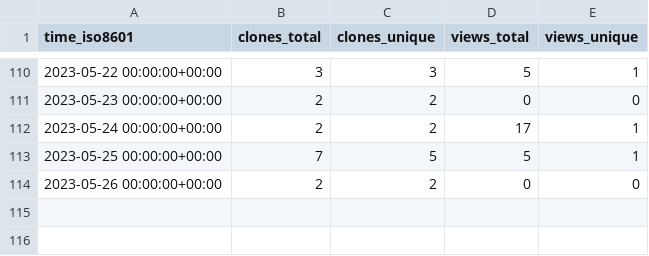
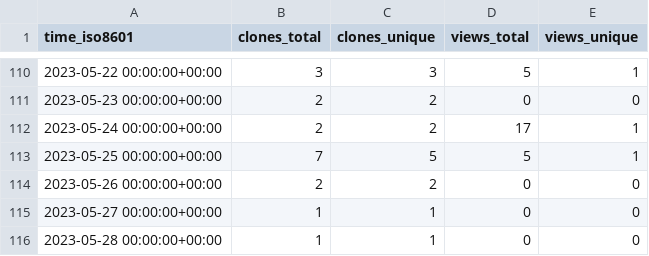
Before and after one commit to Autostronomy/AutoProf, a CSV file: ConnorStoneAstro/AutoProf-Legacy/ghrs-data/views_clones_aggregate.csv, drawn as a sheet; only a part is shown, gaps mark what is left out; the diff names each change by its address in the sheet, - before the commit and + after, or states it on an @@ line.

```diff
--- a/ConnorStoneAstro/AutoProf-Legacy/ghrs-data/views_clones_aggregate.csv
+++ b/ConnorStoneAstro/AutoProf-Legacy/ghrs-data/views_clones_aggregate.csv
+row 115: 2023-05-27 00:00:00+00:00 | 1 | 1 | 0 | 0
+row 116: 2023-05-28 00:00:00+00:00 | 1 | 1 | 0 | 0
```
Also changed, not shown: 1 other file.
